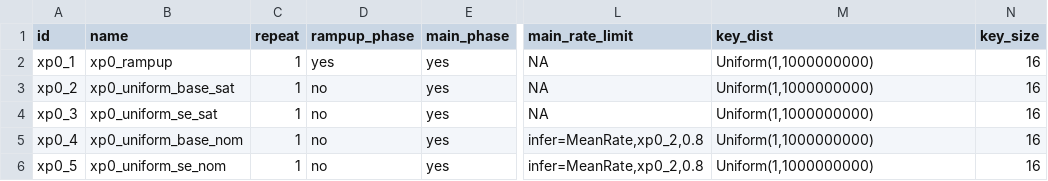
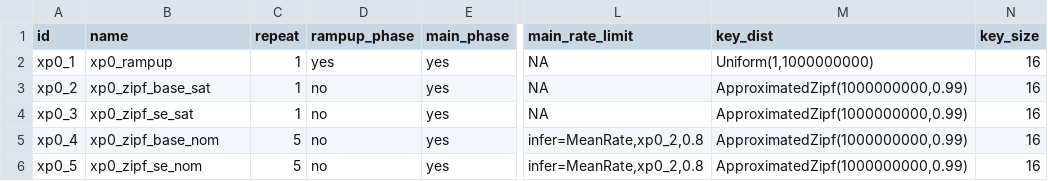
Before and after one commit to anthonydugois/apache-cassandra-experiments, a CSV file: experiment/input/xp0_baseline.csv, drawn as a sheet; only a part is shown, gaps mark what is left out; the diff names each change by its address in the sheet, - before the commit and + after, or states it on an @@ line.

Commit message:
xp0 zipf and repeat

```diff
--- a/experiment/input/xp0_baseline.csv
+++ b/experiment/input/xp0_baseline.csv
-B3 (name): xp0_uniform_base_sat
+B3 (name): xp0_zipf_base_sat
-M3:M6 (key_dist): Uniform(1,1000000000)
+M3:M6 (key_dist): ApproximatedZipf(1000000000,0.99)
-B4 (name): xp0_uniform_se_sat
+B4 (name): xp0_zipf_se_sat
-B5 (name): xp0_uniform_base_nom
+B5 (name): xp0_zipf_base_nom
-C5:C6 (repeat): 1
+C5:C6 (repeat): 5
-B6 (name): xp0_uniform_se_nom
+B6 (name): xp0_zipf_se_nom
```
